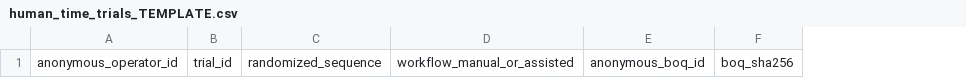
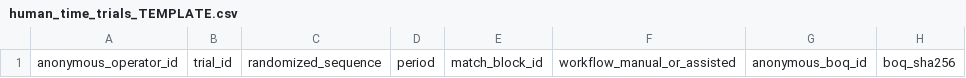
Before and after one commit to YI-CHENLIN1204/BiddingSystem-2A, a CSV file: research/2a_synthetic/kde_comparison/input_templates/human_time_trials_TEMPLATE.csv, drawn as a sheet; only a part is shown; the diff names each change by its address in the sheet, - before the commit and + after, or states it on an @@ line.

Commit message:
research: replay frozen experiments and extend closeout evidence

```diff
--- a/research/2a_synthetic/kde_comparison/input_templates/human_time_trials_TEMPLATE.csv
+++ b/research/2a_synthetic/kde_comparison/input_templates/human_time_trials_TEMPLATE.csv
+column D, row 1: period
+column E, row 1: match_block_id
```
Also changed, not shown: 13 other files.
